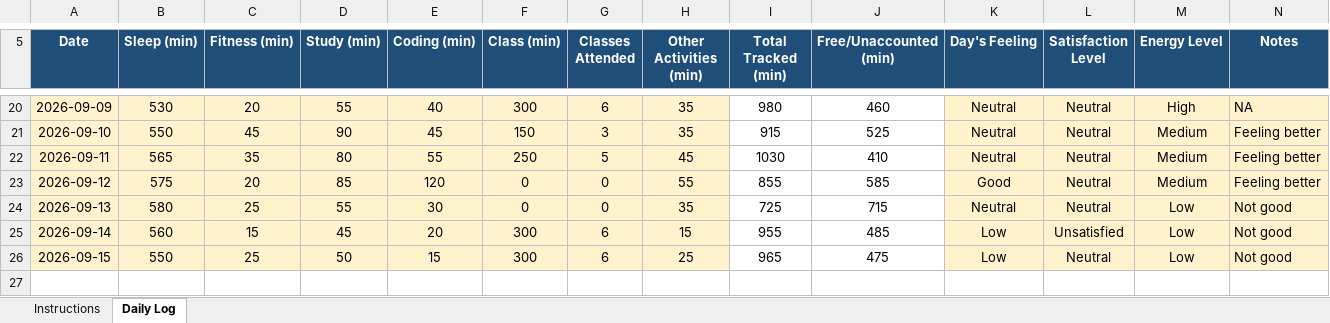
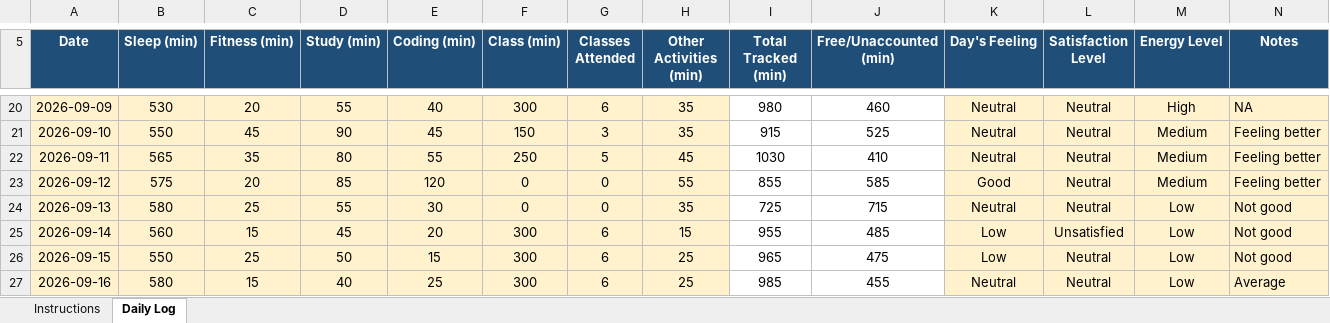
Before and after one commit to CHANDRABHAN2003-UX/CAP776, an Excel workbook: 12604997.xlsx, sheet Daily Log, drawn as a sheet; only a part is shown, gaps mark what is left out; values as stored, in another font and other column widths than the file's, no borders; conditional formats not drawn; the diff names each change by its address in the sheet, - before the commit and + after, or states it on an @@ line.

Commit message:
main16 sep

```diff
--- a/12604997.xlsx (sheet Daily Log)
+++ b/12604997.xlsx (sheet Daily Log)
+row 27: 2026-09-16 | 580 | 15 | 40 | 25 | 300 | 6 | 25 | 985 | 455 | Neutral | Neutral | Low | Average
```
